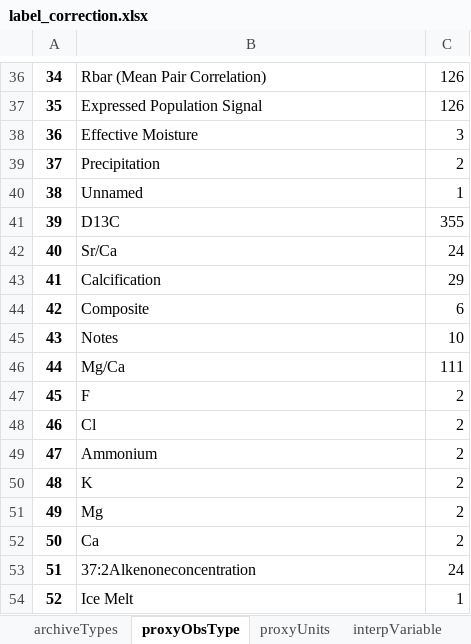
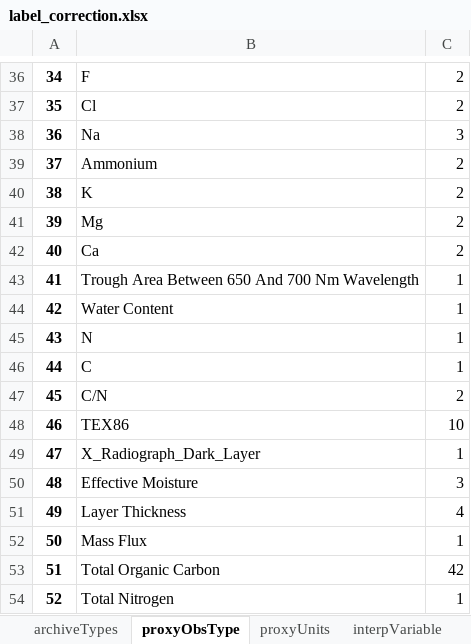
Before and after one commit to paleopresto/paleorec, an Excel workbook: creating_train_test_data/label_correction.xlsx, sheet proxyObsType, drawn as a sheet; only a part is shown, gaps mark what is left out; values as stored, in another font and other column widths than the file's, no borders; the diff covers the shown part only; the diff names each change by its address in the sheet, - before the commit and + after, or states it on an @@ line.

```diff
--- a/creating_train_test_data/label_correction.xlsx (sheet proxyObsType)
+++ b/creating_train_test_data/label_correction.xlsx (sheet proxyObsType)
-B36: Rbar (Mean Pair Correlation)
+B36: F
-C36:C37: 126
+C36:C37: 2
-B37: Expressed Population Signal
+B37: Cl
-B38: Effective Moisture
+B38: Na
-B39: Precipitation
+B39: Ammonium
-B40: Unnamed
+B40: K
-C40: 1
+C40: 2
-B41: D13C
+B41: Mg
-C41: 355
+C41: 2
-B42: Sr/Ca
+B42: Ca
-C42: 24
+C42: 2
-B43: Calcification
+B43: Trough Area Between 650 And 700 Nm Wavelength
-C43: 29
+C43: 1
-B44: Composite
+B44: Water Content
-C44: 6
+C44: 1
-B45: Notes
+B45: N
-C45: 10
+C45: 1
-B46: Mg/Ca
+B46: C
-C46: 111
+C46: 1
-B47: F
+B47: C/N
-B48: Cl
+B48: TEX86
-C48: 2
+C48: 10
-B49: Ammonium
+B49: X_Radiograph_Dark_Layer
-C49: 2
+C49: 1
-B50: K
+B50: Effective Moisture
-C50: 2
+C50: 3
-B51: Mg
+B51: Layer Thickness
-C51: 2
+C51: 4
-B52: Ca
+B52: Mass Flux
-C52: 2
+C52: 1
-B53: 37:2Alkenoneconcentration
+B53: Total Organic Carbon
-C53: 24
+C53: 42
-B54: Ice Melt
+B54: Total Nitrogen
```
Also changed, not shown: 105 edited cells elsewhere in this sheet, sheet inferredVariable, sheet proxyUnits, sheet interpVariable, sheet interpVarDet, sheet archiveTypes, sheet inferredVarUnits, 27 other files.
